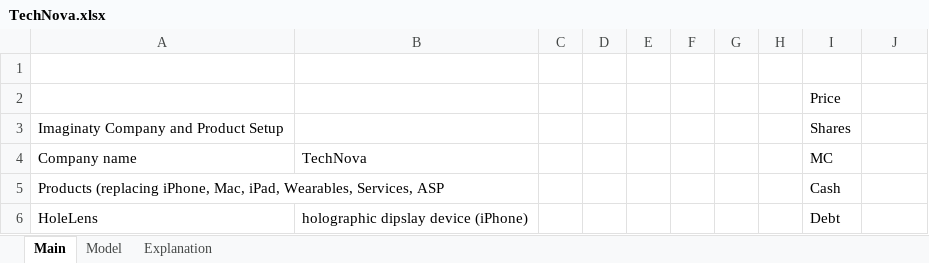
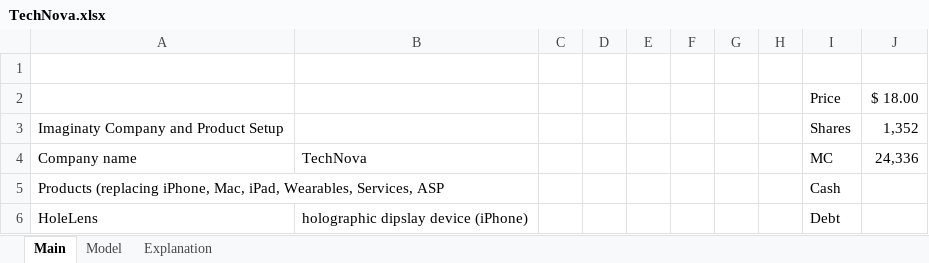
Before and after one commit to maximiliano1997/InvestingFinance-models, an Excel workbook: models/simulations/TechNova.xlsx, sheet Main, drawn as a sheet; only a part is shown; values as stored, in another font and other column widths than the file's, no borders; the diff names each change by its address in the sheet, - before the commit and + after, or states it on an @@ line.

```diff
--- a/models/simulations/TechNova.xlsx (sheet Main)
+++ b/models/simulations/TechNova.xlsx (sheet Main)
-J2: (empty)
+J2: $ 18.00
-J3: (empty)
+J3: 1,352
-J4: (empty)
+J4: 24,336
```
Also changed, not shown: sheet Model, sheet Explanation, formulas that keep their value.
